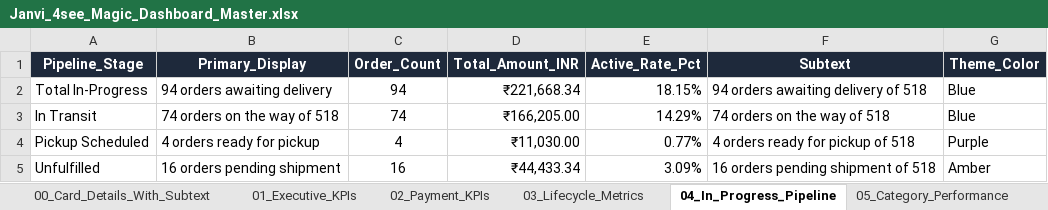
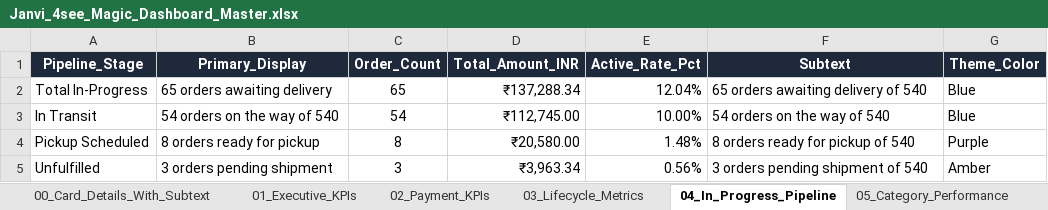
Before and after one commit to nrm-web/JANVI-AIKA-Website-Orders, an Excel workbook: Janvi_4see_Magic_Dashboard_Master.xlsx, sheet 04_In_Progress_Pipeline, drawn as a sheet; values as stored, in another font and other column widths than the file's, no borders; the diff names each change by its address in the sheet, - before the commit and + after, or states it on an @@ line.

Commit message:
Auto-update consolidated order data and 4see Magic Dashboard Master file

```diff
--- a/Janvi_4see_Magic_Dashboard_Master.xlsx (sheet 04_In_Progress_Pipeline)
+++ b/Janvi_4see_Magic_Dashboard_Master.xlsx (sheet 04_In_Progress_Pipeline)
-B2 (Primary_Display): 94 orders awaiting delivery
+B2 (Primary_Display): 65 orders awaiting delivery
-C2 (Order_Count): 94
+C2 (Order_Count): 65
-D2 (Total_Amount_INR): ₹221,668.34
+D2 (Total_Amount_INR): ₹137,288.34
-E2 (Active_Rate_Pct): 18.15%
+E2 (Active_Rate_Pct): 12.04%
-F2 (Subtext): 94 orders awaiting delivery of 518
+F2 (Subtext): 65 orders awaiting delivery of 540
-B3 (Primary_Display): 74 orders on the way of 518
+B3 (Primary_Display): 54 orders on the way of 540
-C3 (Order_Count): 74
+C3 (Order_Count): 54
-D3 (Total_Amount_INR): ₹166,205.00
+D3 (Total_Amount_INR): ₹112,745.00
-E3 (Active_Rate_Pct): 14.29%
+E3 (Active_Rate_Pct): 10.00%
-F3 (Subtext): 74 orders on the way of 518
+F3 (Subtext): 54 orders on the way of 540
-B4 (Primary_Display): 4 orders ready for pickup
+B4 (Primary_Display): 8 orders ready for pickup
-C4 (Order_Count): 4
+C4 (Order_Count): 8
-D4 (Total_Amount_INR): ₹11,030.00
+D4 (Total_Amount_INR): ₹20,580.00
-E4 (Active_Rate_Pct): 0.77%
+E4 (Active_Rate_Pct): 1.48%
-F4 (Subtext): 4 orders ready for pickup of 518
+F4 (Subtext): 8 orders ready for pickup of 540
-B5 (Primary_Display): 16 orders pending shipment
+B5 (Primary_Display): 3 orders pending shipment
-C5 (Order_Count): 16
+C5 (Order_Count): 3
-D5 (Total_Amount_INR): ₹44,433.34
+D5 (Total_Amount_INR): ₹3,963.34
-E5 (Active_Rate_Pct): 3.09%
+E5 (Active_Rate_Pct): 0.56%
-F5 (Subtext): 16 orders pending shipment of 518
+F5 (Subtext): 3 orders pending shipment of 540
```
Also changed, not shown: sheet Master_Orders_Dataset, sheet 00_Card_Details_With_Subtext, sheet 05_Category_Performance, sheet 06_Payment_Mode_Breakdown, sheet 03_Lifecycle_Metrics, sheet 02_Payment_KPIs, 4 more sheets, Janvi_Consolidated_Orders_2026_2027.xlsx, 1 other file.
